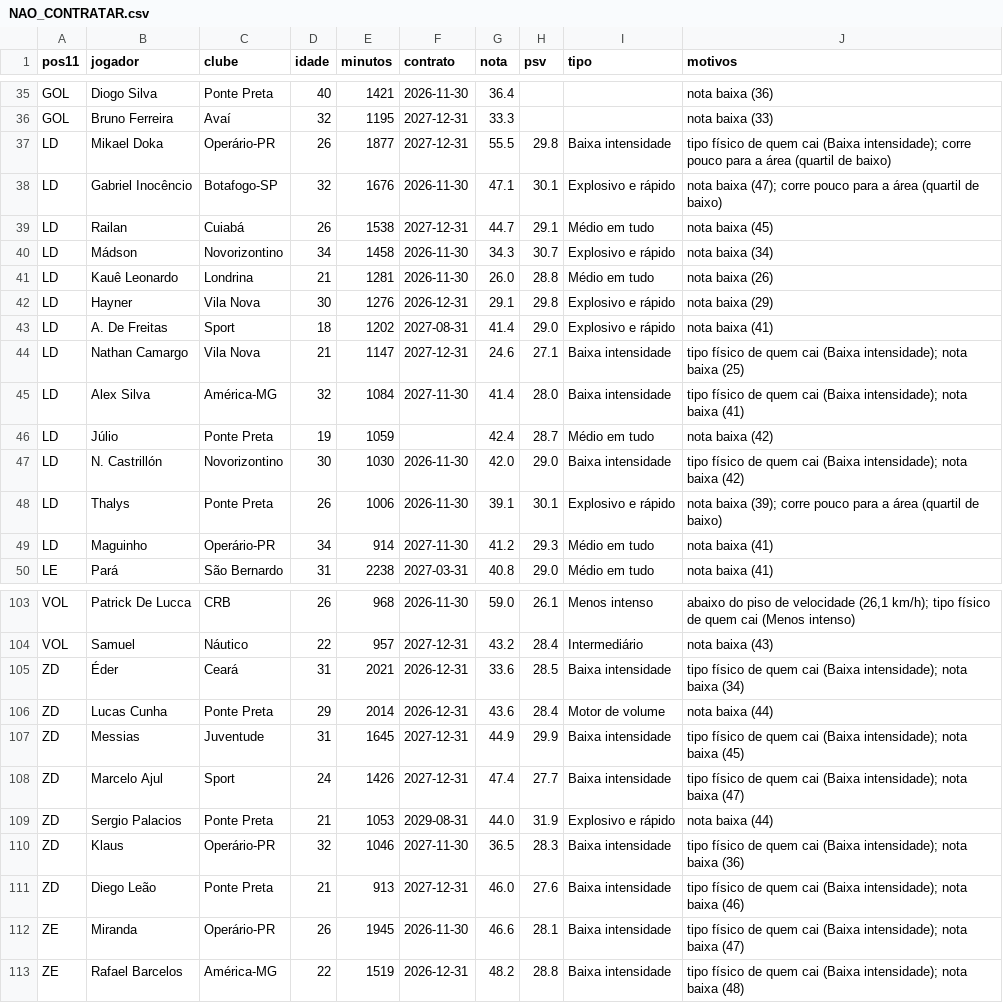
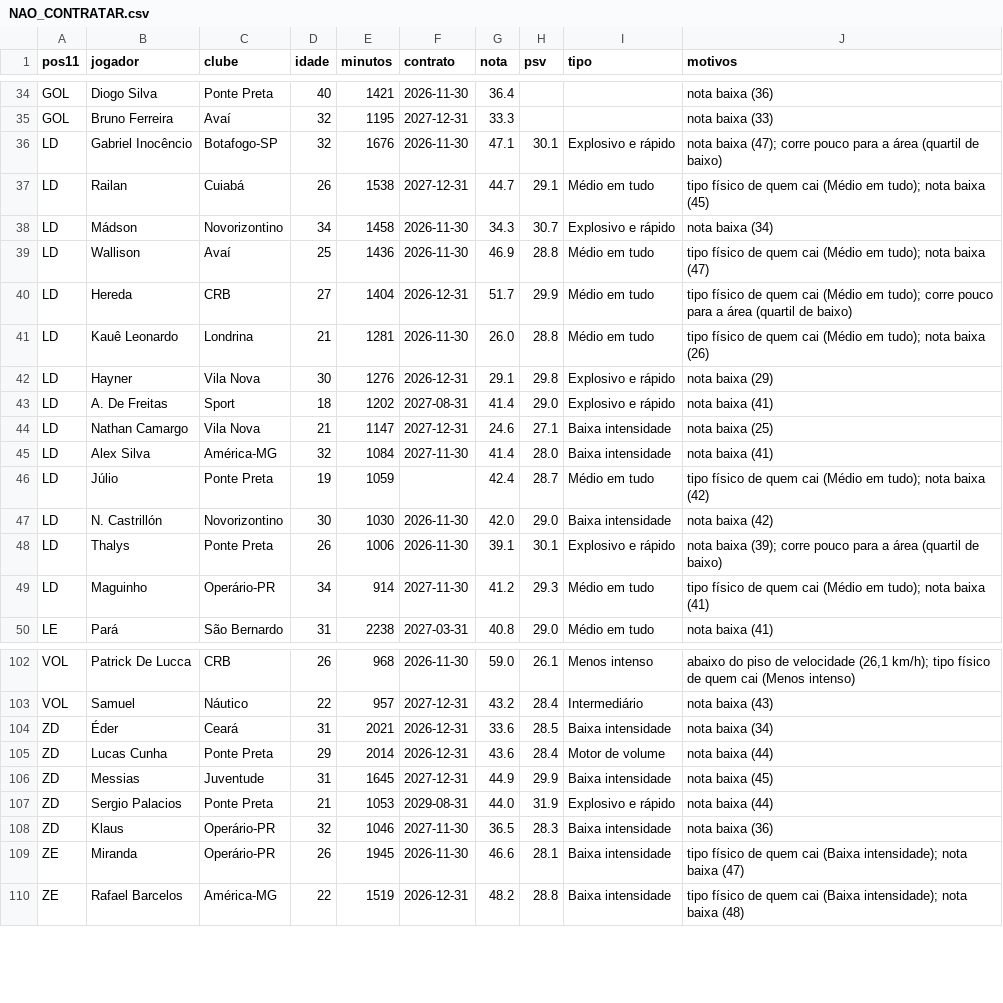
Before and after one commit to henriquesimoessilva3-png/santa-cruz-2027, a CSV file: Santa Cruz V2/listas/NAO_CONTRATAR.csv, drawn as a sheet; only a part is shown, gaps mark what is left out; the diff covers the shown part only.

```diff
--- a/Santa Cruz V2/listas/NAO_CONTRATAR.csv
+++ b/Santa Cruz V2/listas/NAO_CONTRATAR.csv
@@ -36,15 +35,16 @@ GOL,Diogo Silva,Ponte Preta,40,1421,2026-11-30,36.4,,,nota baixa (36)
 GOL,Bruno Ferreira,Avaí,32,1195,2027-12-31,33.3,,,nota baixa (33)
-LD,Mikael Doka,Operário-PR,26,1877,2027-12-31,55.5,29.8,Baixa intensidade,tipo físico de quem cai (Baixa intensidade); corre pouco para a área (quartil de baixo)
 LD,Gabriel Inocêncio,Botafogo-SP,32,1676,2026-11-30,47.1,30.1,Explosivo e rápido,nota baixa (47); corre pouco para a área (quartil de baixo)
-LD,Railan,Cuiabá,26,1538,2027-12-31,44.7,29.1,Médio em tudo,nota baixa (45)
+LD,Railan,Cuiabá,26,1538,2027-12-31,44.7,29.1,Médio em tudo,tipo físico de quem cai (Médio em tudo); nota baixa (45)
 LD,Mádson,Novorizontino,34,1458,2026-11-30,34.3,30.7,Explosivo e rápido,nota baixa (34)
-LD,Kauê Leonardo,Londrina,21,1281,2026-11-30,26.0,28.8,Médio em tudo,nota baixa (26)
+LD,Wallison,Avaí,25,1436,2026-11-30,46.9,28.8,Médio em tudo,tipo físico de quem cai (Médio em tudo); nota baixa (47)
+LD,Hereda,CRB,27,1404,2026-12-31,51.7,29.9,Médio em tudo,tipo físico de quem cai (Médio em tudo); corre pouco para a área (quartil de baixo)
+LD,Kauê Leonardo,Londrina,21,1281,2026-11-30,26.0,28.8,Médio em tudo,tipo físico de quem cai (Médio em tudo); nota baixa (26)
 LD,Hayner,Vila Nova,30,1276,2026-12-31,29.1,29.8,Explosivo e rápido,nota baixa (29)
 LD,A. De Freitas,Sport,18,1202,2027-08-31,41.4,29.0,Explosivo e rápido,nota baixa (41)
-LD,Nathan Camargo,Vila Nova,21,1147,2027-12-31,24.6,27.1,Baixa intensidade,tipo físico de quem cai (Baixa intensidade); nota baixa (25)
-LD,Alex Silva,América-MG,32,1084,2027-11-30,41.4,28.0,Baixa intensidade,tipo físico de quem cai (Baixa intensidade); nota baixa (41)
-LD,Júlio,Ponte Preta,19,1059,,42.4,28.7,Médio em tudo,nota baixa (42)
-LD,N. Castrillón,Novorizontino,30,1030,2026-11-30,42.0,29.0,Baixa intensidade,tipo físico de quem cai (Baixa intensidade); nota baixa (42)
+LD,Nathan Camargo,Vila Nova,21,1147,2027-12-31,24.6,27.1,Baixa intensidade,nota baixa (25)
+LD,Alex Silva,América-MG,32,1084,2027-11-30,41.4,28.0,Baixa intensidade,nota baixa (41)
+LD,Júlio,Ponte Preta,19,1059,,42.4,28.7,Médio em tudo,tipo físico de quem cai (Médio em tudo); nota baixa (42)
+LD,N. Castrillón,Novorizontino,30,1030,2026-11-30,42.0,29.0,Baixa intensidade,nota baixa (42)
 LD,Thalys,Ponte Preta,26,1006,2026-11-30,39.1,30.1,Explosivo e rápido,nota baixa (39); corre pouco para a área (quartil de baixo)
-LD,Maguinho,Operário-PR,34,914,2027-11-30,41.2,29.3,Médio em tudo,nota baixa (41)
+LD,Maguinho,Operário-PR,34,914,2027-11-30,41.2,29.3,Médio em tudo,tipo físico de quem cai (Médio em tudo); nota baixa (41)
 LE,Pará,São Bernardo,31,2238,2027-03-31,40.8,29.0,Médio em tudo,nota baixa (41)
@@ -104,9 +103,7 @@ VOL,Patrick De Lucca,CRB,26,968,2026-11-30,59.0,26.1,Menos intenso,"abaixo do pi
 VOL,Samuel,Náutico,22,957,2027-12-31,43.2,28.4,Intermediário,nota baixa (43)
-ZD,Éder,Ceará,31,2021,2026-12-31,33.6,28.5,Baixa intensidade,tipo físico de quem cai (Baixa intensidade); nota baixa (34)
+ZD,Éder,Ceará,31,2021,2026-12-31,33.6,28.5,Baixa intensidade,nota baixa (34)
 ZD,Lucas Cunha,Ponte Preta,29,2014,2026-12-31,43.6,28.4,Motor de volume,nota baixa (44)
-ZD,Messias,Juventude,31,1645,2027-12-31,44.9,29.9,Baixa intensidade,tipo físico de quem cai (Baixa intensidade); nota baixa (45)
-ZD,Marcelo Ajul,Sport,24,1426,2027-12-31,47.4,27.7,Baixa intensidade,tipo físico de quem cai (Baixa intensidade); nota baixa (47)
+ZD,Messias,Juventude,31,1645,2027-12-31,44.9,29.9,Baixa intensidade,nota baixa (45)
 ZD,Sergio Palacios,Ponte Preta,21,1053,2029-08-31,44.0,31.9,Explosivo e rápido,nota baixa (44)
-ZD,Klaus,Operário-PR,32,1046,2027-11-30,36.5,28.3,Baixa intensidade,tipo físico de quem cai (Baixa intensidade); nota baixa (36)
-ZD,Diego Leão,Ponte Preta,21,913,2027-12-31,46.0,27.6,Baixa intensidade,tipo físico de quem cai (Baixa intensidade); nota baixa (46)
+ZD,Klaus,Operário-PR,32,1046,2027-11-30,36.5,28.3,Baixa intensidade,nota baixa (36)
 ZE,Miranda,Operário-PR,26,1945,2026-11-30,46.6,28.1,Baixa intensidade,tipo físico de quem cai (Baixa intensidade); nota baixa (47)
```
Also changed, not shown: 2 removed rows and 16 edited cells elsewhere in this file, Santa Cruz V2/listas/IDEAL_2027.csv, Santa Cruz V2/listas/RANKING_FISICO.csv, 24 other files.
